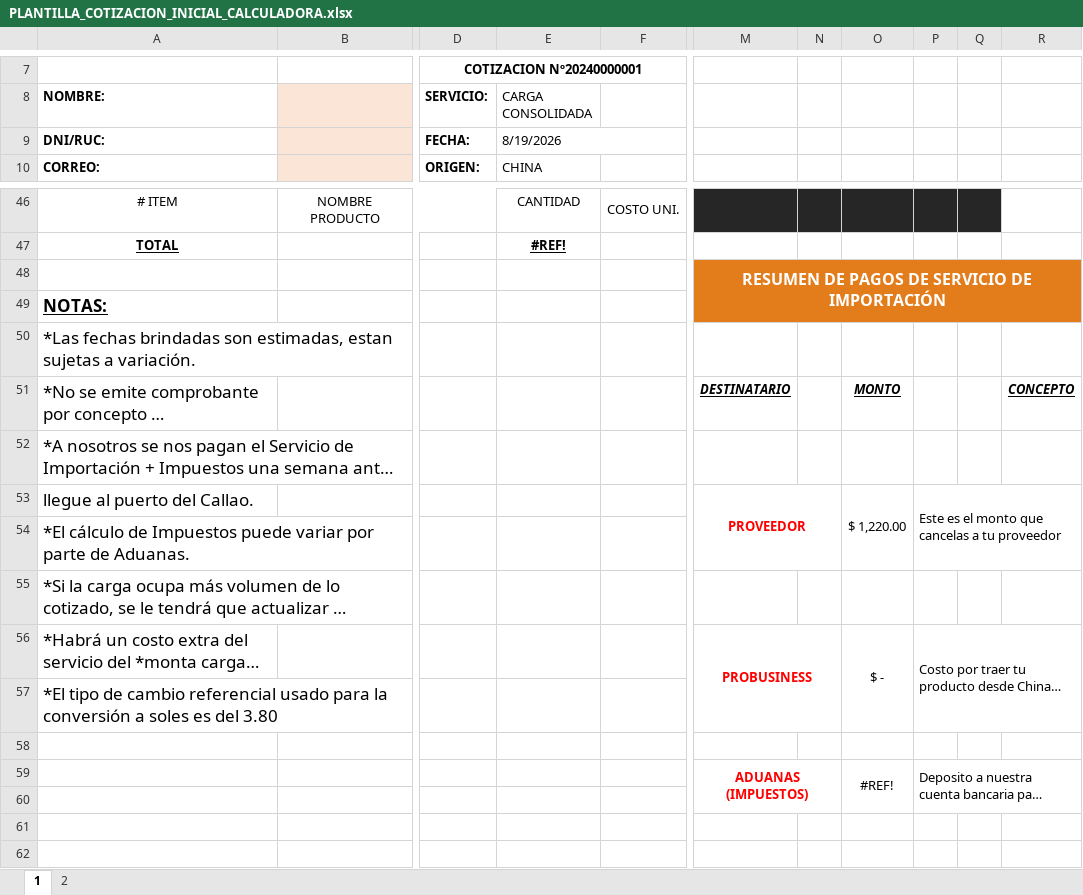
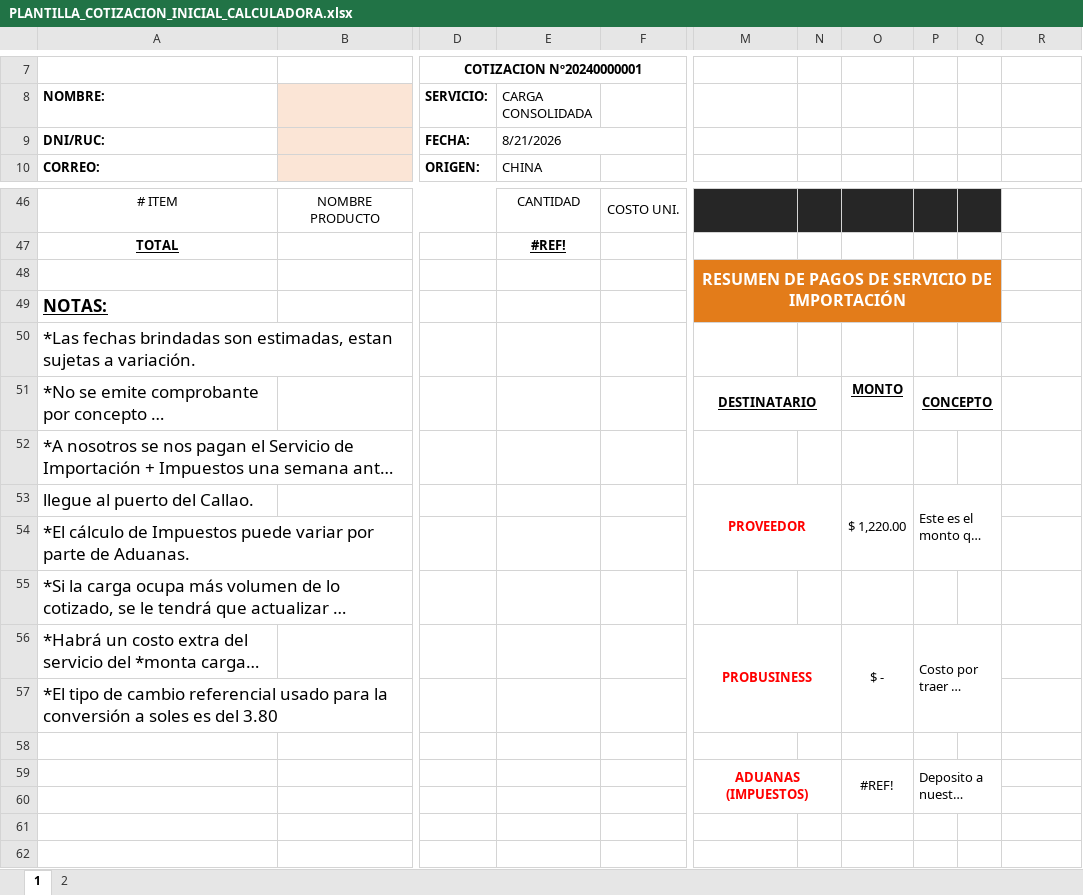
Before and after one commit to HarukaDev31/intranet_back, an Excel workbook: public/assets/templates/PLANTILLA_COTIZACION_INICIAL_CALCULADORA.xlsx, sheet 1, drawn as a sheet; only a part is shown, gaps mark what is left out; long unchanged cells end in …; values as stored, in another font and other column widths than the file's, no borders; charts and pictures not drawn; the diff names each change by its address in the sheet, - before the commit and + after, or states it on an @@ line.

Commit message:
modify template

```diff
--- a/public/assets/templates/PLANTILLA_COTIZACION_INICIAL_CALCULADORA.xlsx (sheet 1)
+++ b/public/assets/templates/PLANTILLA_COTIZACION_INICIAL_CALCULADORA.xlsx (sheet 1)
-E9 (CARGA CONSOLIDADA): 8/19/2026
+E9 (CARGA CONSOLIDADA): 8/21/2026
-M48:R49 merged
+M48:Q49 merged
-R48:R49 fill: #E37C1A
+R48:R49 fill: none
-M51 italic: on
+M51 italic: off
+M51:N51 merged
-O51 italic: on
+O51 italic: off
-P51: (empty)
+P51: CONCEPTO
+P51:Q51 merged
-R51: CONCEPTO
+R51: (empty)
-P53:R54 merged
+P53:Q54 merged
-P56:R57 merged
+P56:Q57 merged
-P59:R60 merged
+P59:Q60 merged
```
